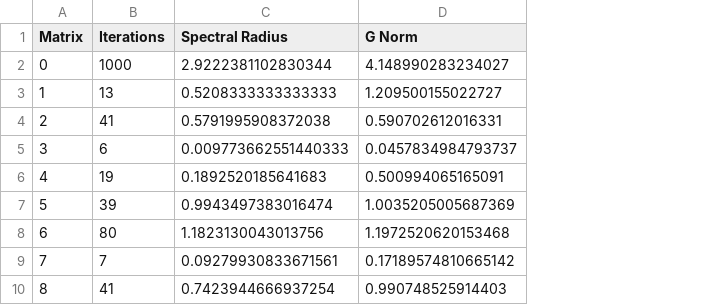
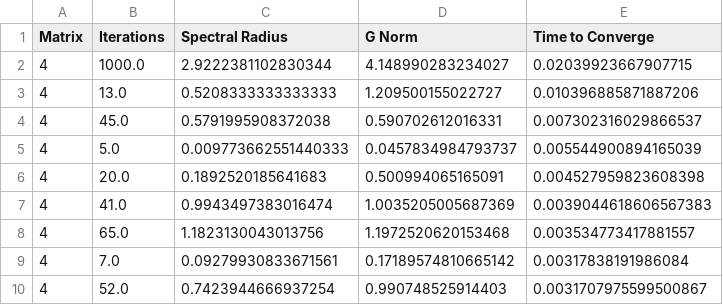
Before and after one commit to jennygpetrova/FCM, a CSV file: project3/Results for Symmetric Gauss-Seidel Method.csv, drawn as a sheet; the diff names each change by its address in the sheet, - before the commit and + after, or states it on an @@ line.

```diff
--- a/project3/Results for Symmetric Gauss-Seidel Method.csv
+++ b/project3/Results for Symmetric Gauss-Seidel Method.csv
+column E (Time to Converge), rows 2-10: 0.02039923667907715 | 0.010396885871887206 | 0.007302316029866537 | 0.005544900894165039 | 0.004527959823608398 | 0.0039044618606567383 | 0.003534773417881557 | 0.00317838191986084 | 0.0031707975599500867
-A2 (Matrix): 0
+A2 (Matrix): 4
-B2 (Iterations): 1000
+B2 (Iterations): 1000.0
-A3 (Matrix): 1
+A3 (Matrix): 4
-B3 (Iterations): 13
+B3 (Iterations): 13.0
-A4 (Matrix): 2
+A4 (Matrix): 4
-B4 (Iterations): 41
+B4 (Iterations): 45.0
-A5 (Matrix): 3
+A5 (Matrix): 4
-B5 (Iterations): 6
+B5 (Iterations): 5.0
-B6 (Iterations): 19
+B6 (Iterations): 20.0
-A7 (Matrix): 5
+A7 (Matrix): 4
-B7 (Iterations): 39
+B7 (Iterations): 41.0
-A8 (Matrix): 6
+A8 (Matrix): 4
-B8 (Iterations): 80
+B8 (Iterations): 65.0
-A9 (Matrix): 7
+A9 (Matrix): 4
-B9 (Iterations): 7
+B9 (Iterations): 7.0
-A10 (Matrix): 8
+A10 (Matrix): 4
-B10 (Iterations): 41
+B10 (Iterations): 52.0
```
Also changed, not shown: project3/Results for Gauss-Seidel Method.csv, project3/Results for Jacobi Method.csv, 4 other files.
